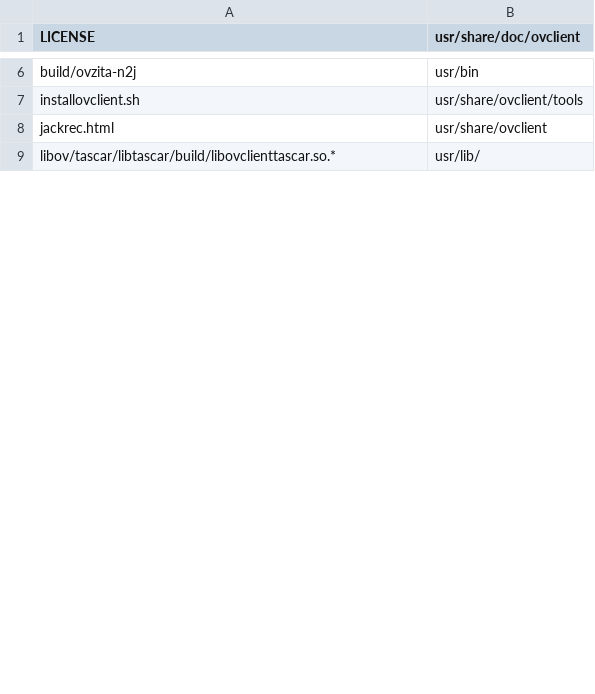
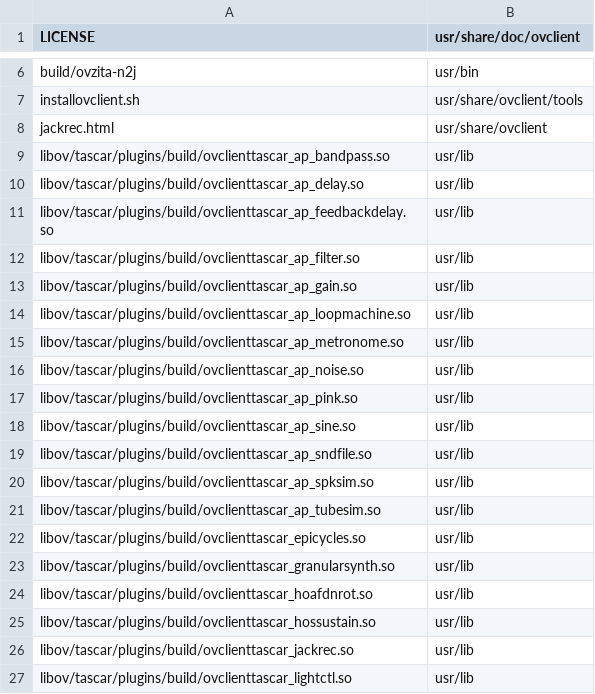
Before and after one commit to gisogrimm/ov-client, a CSV file: packaging/deb/ov-client.csv, drawn as a sheet; only a part is shown, gaps mark what is left out; the diff covers the shown part only.

Commit message:
add control of plugin parameters

```diff
--- a/packaging/deb/ov-client.csv
+++ b/packaging/deb/ov-client.csv
@@ -8,2 +8,20 @@ installovclient.sh,usr/share/ovclient/tools
 jackrec.html,usr/share/ovclient
-libov/tascar/libtascar/build/libovclienttascar.so.*,usr/lib/
+libov/tascar/plugins/build/ovclienttascar_ap_bandpass.so,usr/lib
+libov/tascar/plugins/build/ovclienttascar_ap_delay.so,usr/lib
+libov/tascar/plugins/build/ovclienttascar_ap_feedbackdelay.so,usr/lib
+libov/tascar/plugins/build/ovclienttascar_ap_filter.so,usr/lib
+libov/tascar/plugins/build/ovclienttascar_ap_gain.so,usr/lib
+libov/tascar/plugins/build/ovclienttascar_ap_loopmachine.so,usr/lib
+libov/tascar/plugins/build/ovclienttascar_ap_metronome.so,usr/lib
+libov/tascar/plugins/build/ovclienttascar_ap_noise.so,usr/lib
+libov/tascar/plugins/build/ovclienttascar_ap_pink.so,usr/lib
+libov/tascar/plugins/build/ovclienttascar_ap_sine.so,usr/lib
+libov/tascar/plugins/build/ovclienttascar_ap_sndfile.so,usr/lib
+libov/tascar/plugins/build/ovclienttascar_ap_spksim.so,usr/lib
+libov/tascar/plugins/build/ovclienttascar_ap_tubesim.so,usr/lib
+libov/tascar/plugins/build/ovclienttascar_epicycles.so,usr/lib
+libov/tascar/plugins/build/ovclienttascar_granularsynth.so,usr/lib
+libov/tascar/plugins/build/ovclienttascar_hoafdnrot.so,usr/lib
+libov/tascar/plugins/build/ovclienttascar_hossustain.so,usr/lib
+libov/tascar/plugins/build/ovclienttascar_jackrec.so,usr/lib
+libov/tascar/plugins/build/ovclienttascar_lightctl.so,usr/lib
```
Also changed, not shown: 15 added rows and 7 edited cells elsewhere in this file, 3 other files.
